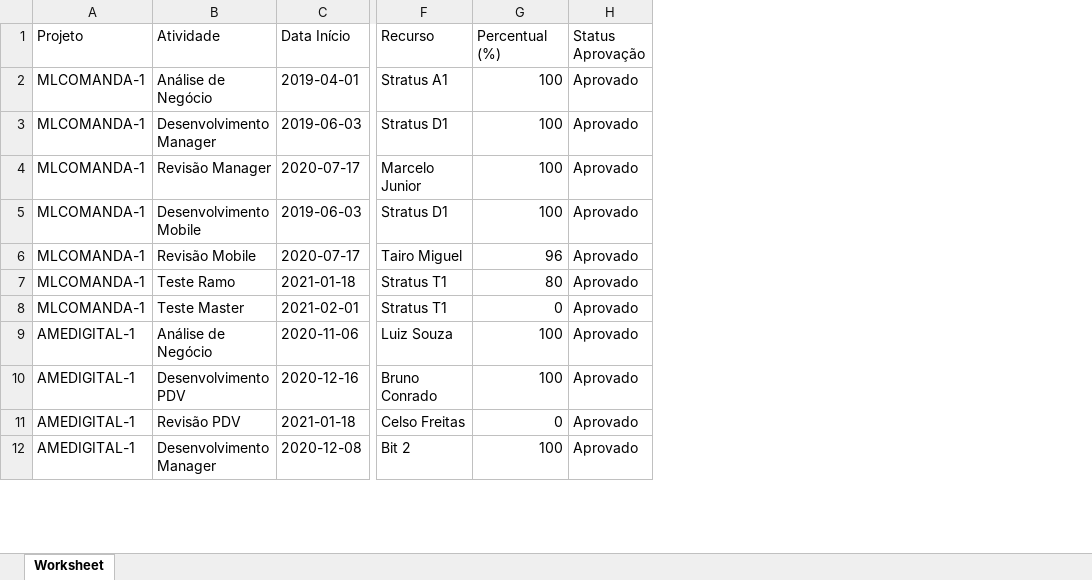
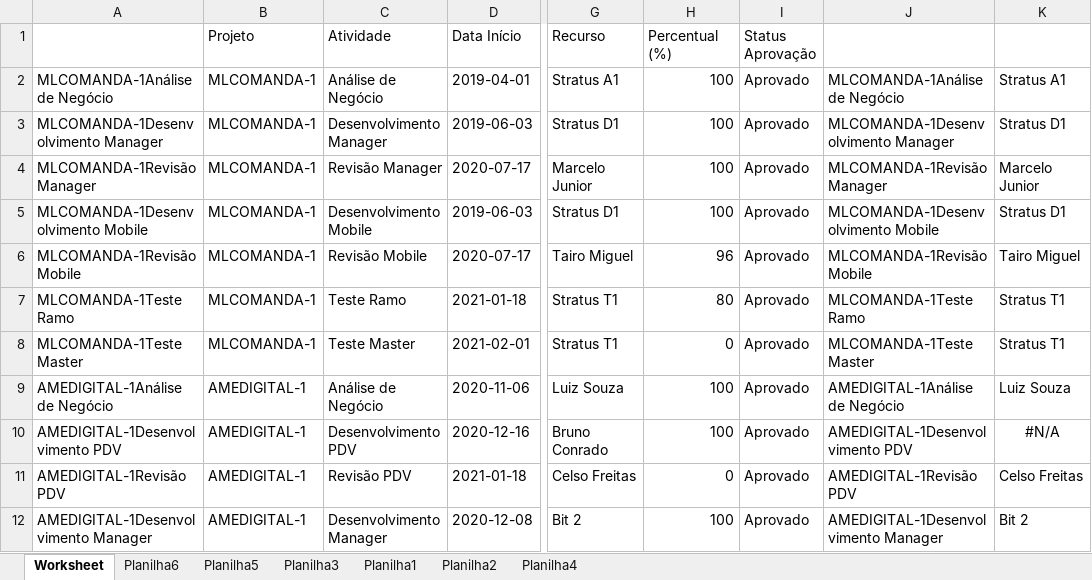
Before and after one commit to alezq1986/roadmap, an Excel workbook: roadmap/public/Roadmap 15-01-21.xlsx, sheet Worksheet, drawn as a sheet; only a part is shown, gaps mark what is left out; values as stored, in another font and other column widths than the file's, no borders; the diff names each change by its address in the sheet, - before the commit and + after, or states it on an @@ line.

```diff
--- a/roadmap/public/Roadmap 15-01-21.xlsx (sheet Worksheet)
+++ b/roadmap/public/Roadmap 15-01-21.xlsx (sheet Worksheet)
+sheet tab: Planilha6
+sheet tab: Planilha5
+sheet tab: Planilha3
+sheet tab: Planilha1
+sheet tab: Planilha2
+sheet tab: Planilha4
+column A, rows 2-12: MLCOMANDA-1Análise de Negócio | MLCOMANDA-1Desenvolvimento Manager | MLCOMANDA-1Revisão Manager | MLCOMANDA-1Desenvolvimento Mobile | MLCOMANDA-1Revisão Mobile | MLCOMANDA-1Teste Ramo | MLCOMANDA-1Teste Master | AMEDIGITAL-1Análise de Negócio | AMEDIGITAL-1Desenvolvimento PDV | AMEDIGITAL-1Revisão PDV | AMEDIGITAL-1Desenvolvimento Manager
+column J, rows 2-12: MLCOMANDA-1Análise de Negócio | MLCOMANDA-1Desenvolvimento Manager | MLCOMANDA-1Revisão Manager | MLCOMANDA-1Desenvolvimento Mobile | MLCOMANDA-1Revisão Mobile | MLCOMANDA-1Teste Ramo | MLCOMANDA-1Teste Master | AMEDIGITAL-1Análise de Negócio | AMEDIGITAL-1Desenvolvimento PDV | AMEDIGITAL-1Revisão PDV | AMEDIGITAL-1Desenvolvimento Manager
+column K, rows 2-12: Stratus A1 | Stratus D1 | Marcelo Junior | Stratus D1 | Tairo Miguel | Stratus T1 | Stratus T1 | Luiz Souza | #N/A | Celso Freitas | Bit 2
```
Also changed, not shown: 12 other files.
